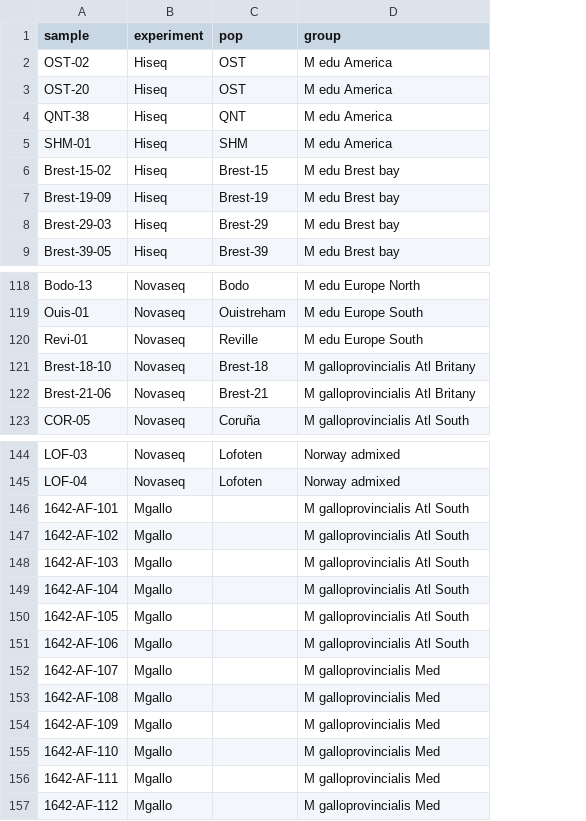
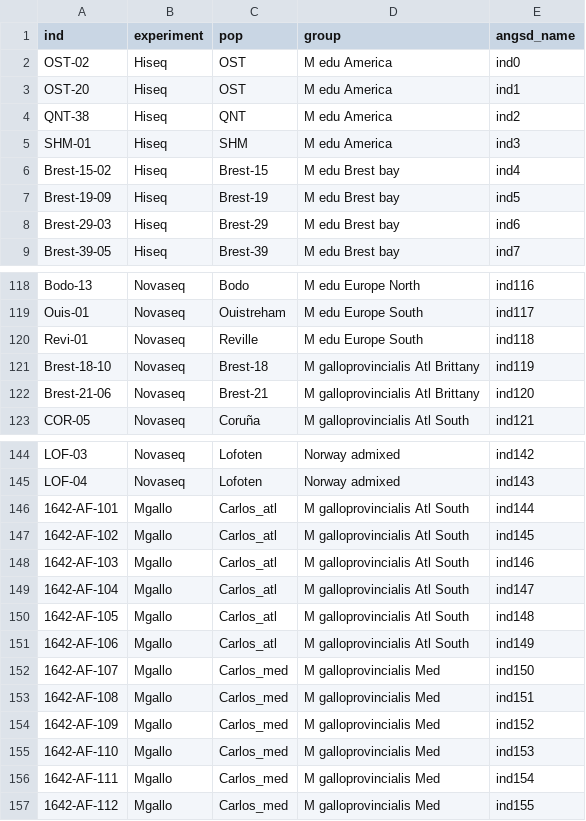
Before and after one commit to alxsimon/preprocessing, a TSV file: samples_info.tsv, drawn as a sheet; only a part is shown, gaps mark what is left out; the diff covers the shown part only; the diff names each change by its address in the sheet, - before the commit and + after, or states it on an @@ line.

Commit message:
correct Brittany

```diff
--- a/samples_info.tsv
+++ b/samples_info.tsv
+column E (angsd_name), rows 2-9: ind0 | ind1 | ind2 | ind3 | ind4 | ind5 | ind6 | ind7; rows 118-123: ind116 | ind117 | ind118 | ind119 | ind120 | ind121; rows 144-157: ind142 | ind143 | ind144 | ind145 | ind146 | ind147 | ind148 | ind149 | ind150 | ind151 | ind152 | ind153 | ind154 | ind155
-A1: sample
+A1: ind
-D121:D122 (group): M galloprovincialis Atl Britany
+D121:D122 (group): M galloprovincialis Atl Brittany
-C146:C151 (pop): (empty)
+C146:C151 (pop): Carlos_atl
-C152:C157 (pop): (empty)
+C152:C157 (pop): Carlos_med
```
Also changed, not shown: 4 edited cells elsewhere in this file.
